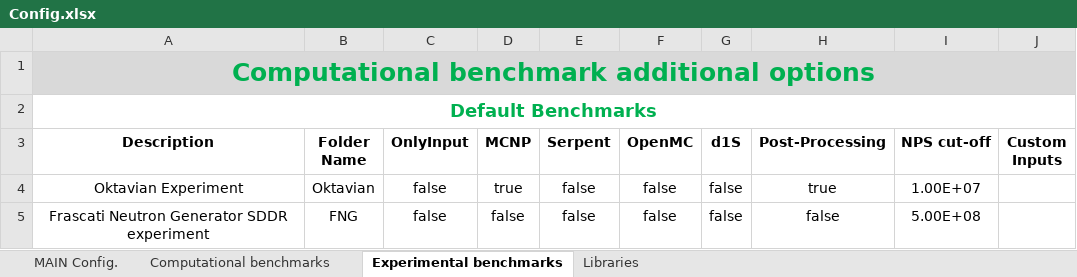
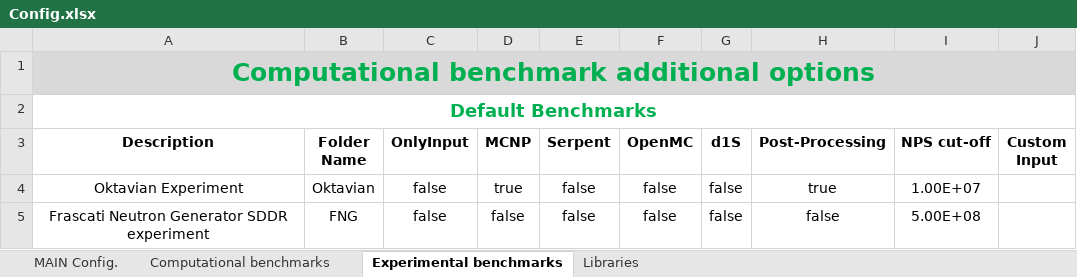
Before and after one commit to JADE-V-V/JADE, an Excel workbook: default_settings/Config.xlsx, sheet Experimental benchmarks, drawn as a sheet; values as stored, in another font and other column widths than the file's, no borders; the diff names each change by its address in the sheet, - before the commit and + after, or states it on an @@ line.

```diff
--- a/default_settings/Config.xlsx (sheet Experimental benchmarks)
+++ b/default_settings/Config.xlsx (sheet Experimental benchmarks)
-J3: Custom Inputs
+J3: Custom Input
```
Also changed, not shown: sheet Computational benchmarks, 10 other files.
